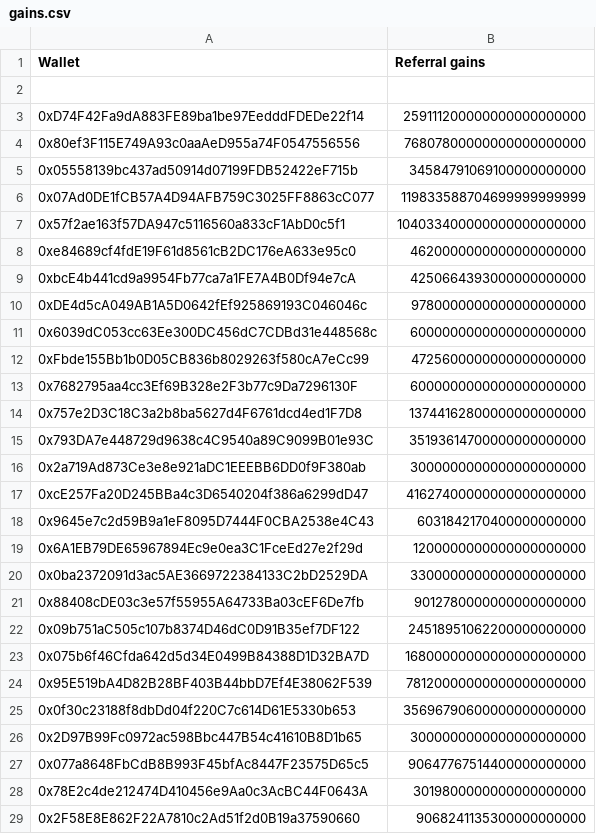
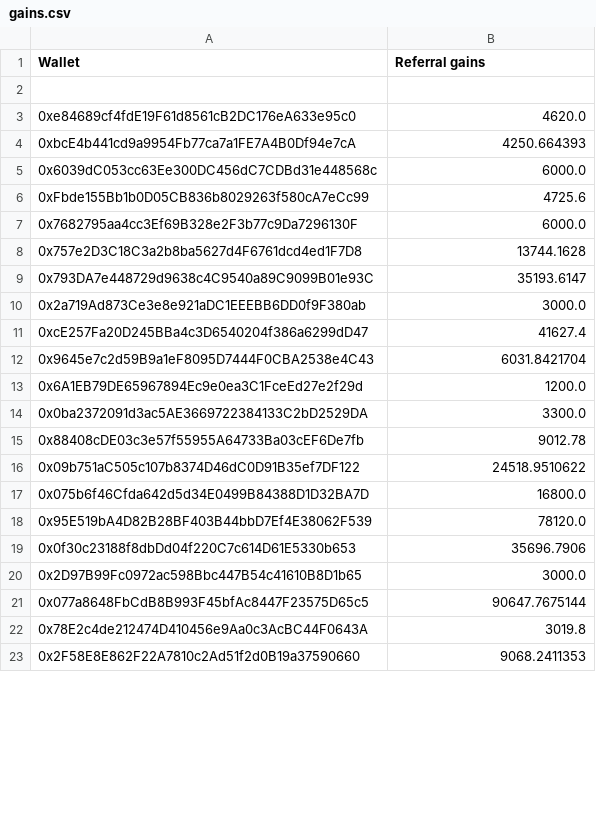
Before and after one commit to deepsquare-io/smart-contracts, a CSV file: data/gains.csv, drawn as a sheet; only a part is shown; removed rows and columns are numbered as before the commit, all else as after; the diff covers the shown part only; the diff names each change by its address in the sheet, - before the commit and + after, or states it on an @@ line.

```diff
--- a/data/gains.csv
+++ b/data/gains.csv
-row 3: 0xD74F42Fa9dA883FE89ba1be97EedddFDEDe22f14 | 259111200000000000000000
-row 4: 0x80ef3F115E749A93c0aaAeD955a74F0547556556 | 76807800000000000000000
-row 5: 0x05558139bc437ad50914d07199FDB52422eF715b | 34584791069100000000000
-row 6: 0x07Ad0DE1fCB57A4D94AFB759C3025FF8863cC077 | 119833588704699999999999
-row 7: 0x57f2ae163f57DA947c5116560a833cF1AbD0c5f1 | 104033400000000000000000
-B3 (Referral gains): 4620000000000000000000
+B3 (Referral gains): 4620.0
-B4 (Referral gains): 4250664393000000000000
+B4 (Referral gains): 4250.664393
-row 10: 0xDE4d5cA049AB1A5D0642fEf925869193C046046c | 9780000000000000000000
-B5 (Referral gains): 6000000000000000000000
+B5 (Referral gains): 6000.0
-B6 (Referral gains): 4725600000000000000000
+B6 (Referral gains): 4725.6
-B7 (Referral gains): 6000000000000000000000
+B7 (Referral gains): 6000.0
-B8 (Referral gains): 13744162800000000000000
+B8 (Referral gains): 13744.1628
-B9 (Referral gains): 35193614700000000000000
+B9 (Referral gains): 35193.6147
-B10 (Referral gains): 3000000000000000000000
+B10 (Referral gains): 3000.0
-B11 (Referral gains): 41627400000000000000000
+B11 (Referral gains): 41627.4
-B12 (Referral gains): 6031842170400000000000
+B12 (Referral gains): 6031.8421704
-B13 (Referral gains): 1200000000000000000000
+B13 (Referral gains): 1200.0
-B14 (Referral gains): 3300000000000000000000
+B14 (Referral gains): 3300.0
-B15 (Referral gains): 9012780000000000000000
+B15 (Referral gains): 9012.78
-B16 (Referral gains): 24518951062200000000000
+B16 (Referral gains): 24518.9510622
-B17 (Referral gains): 16800000000000000000000
+B17 (Referral gains): 16800.0
-B18 (Referral gains): 78120000000000000000000
+B18 (Referral gains): 78120.0
-B19 (Referral gains): 35696790600000000000000
+B19 (Referral gains): 35696.7906
-B20 (Referral gains): 3000000000000000000000
+B20 (Referral gains): 3000.0
-B21 (Referral gains): 90647767514400000000000
+B21 (Referral gains): 90647.7675144
-B22 (Referral gains): 3019800000000000000000
+B22 (Referral gains): 3019.8
-B23 (Referral gains): 9068241135300000000000
+B23 (Referral gains): 9068.2411353
```
Also changed, not shown: 36 edited cells elsewhere in this file, 2 other files.
